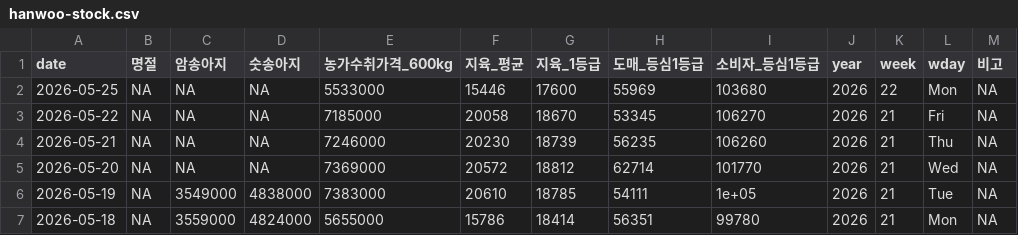
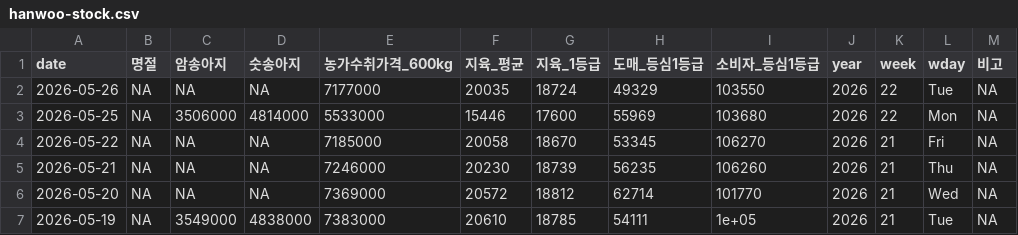
Before and after one commit to YoungjunNa/ekape-parsing, a CSV file: data_hanwoo_stock/hanwoo-stock.csv, drawn as a sheet; only a part is shown; the shorter side is filled out with more unchanged rows.

```diff
--- a/data_hanwoo_stock/hanwoo-stock.csv
+++ b/data_hanwoo_stock/hanwoo-stock.csv
@@ -1,3 +1,4 @@
 "date","명절","암송아지","숫송아지","농가수취가격_600kg","지육_평균","지육_1등급","도매_등심1등급","소비자_등심1등급","year","week","wday","비고"
-2026-05-25,NA,NA,NA,5533000,15446,17600,55969,103680,2026,22,"Mon",NA
+2026-05-26,NA,NA,NA,7177000,20035,18724,49329,103550,2026,22,"Tue",NA
+2026-05-25,NA,3506000,4814000,5533000,15446,17600,55969,103680,2026,22,"Mon",NA
 2026-05-22,NA,NA,NA,7185000,20058,18670,53345,106270,2026,21,"Fri",NA
```
Also changed, not shown: data_hanwoo_stock/hanwoo-forecast.csv, 2 other files.
